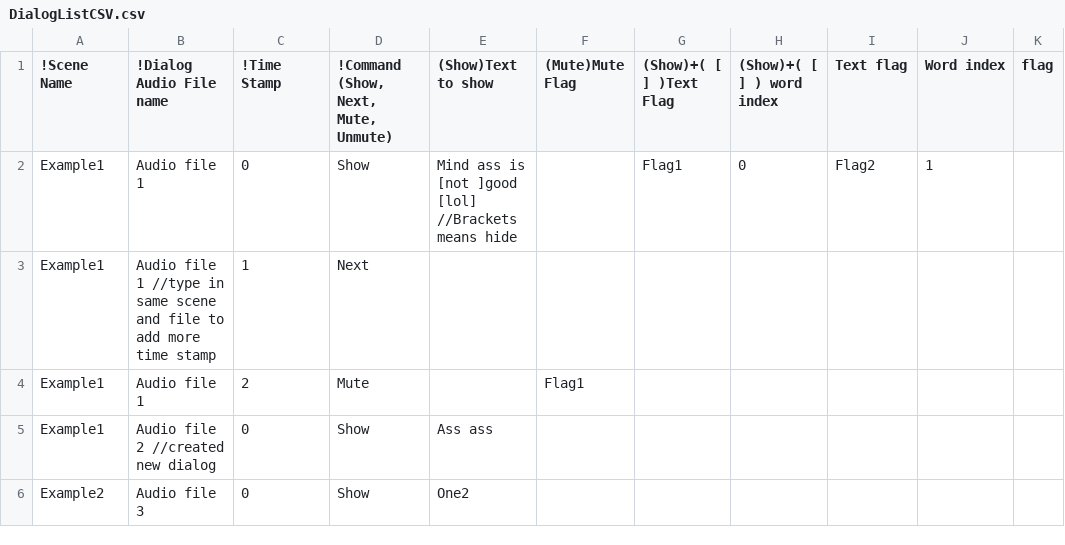
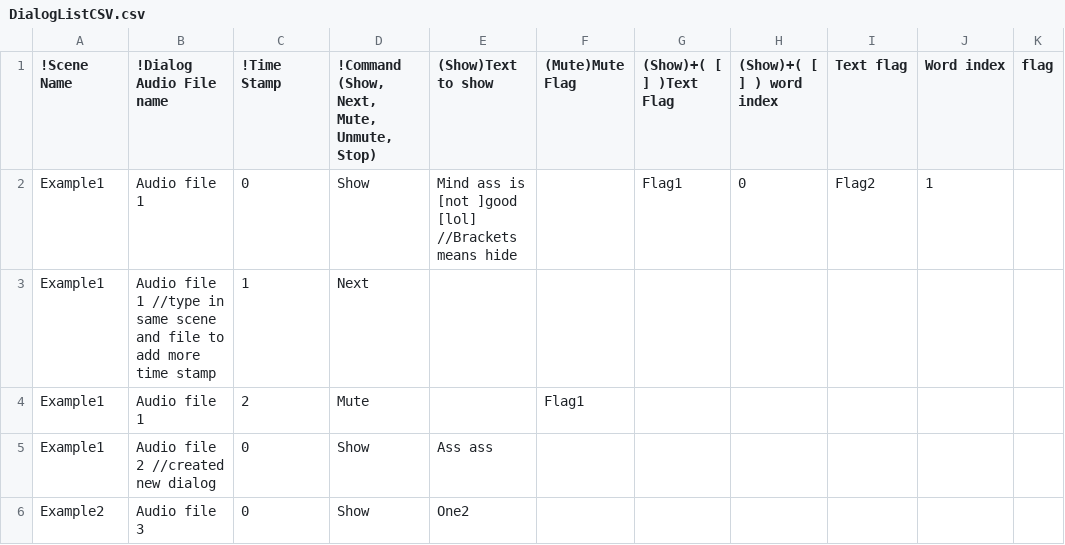
Before and after one commit to DicksonHee/Axiom, a CSV file: Assets/Editor/CSVs/DialogListCSV.csv, drawn as a sheet; only a part is shown; the diff names each change by its address in the sheet, - before the commit and + after, or states it on an @@ line.

Commit message:
Added Stop Command to Dialog System

```diff
--- a/Assets/Editor/CSVs/DialogListCSV.csv
+++ b/Assets/Editor/CSVs/DialogListCSV.csv
-D1: !Command (Show, Next, Mute, Unmute)
+D1: !Command (Show, Next, Mute, Unmute, Stop)
```
Also changed, not shown: 5 other files.
